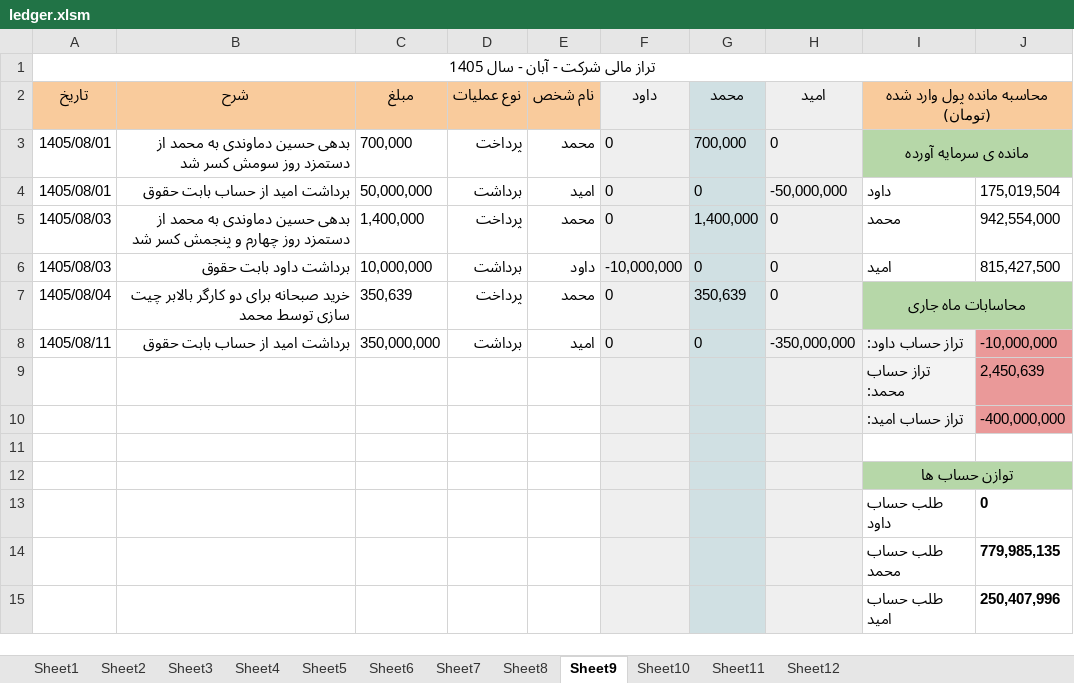
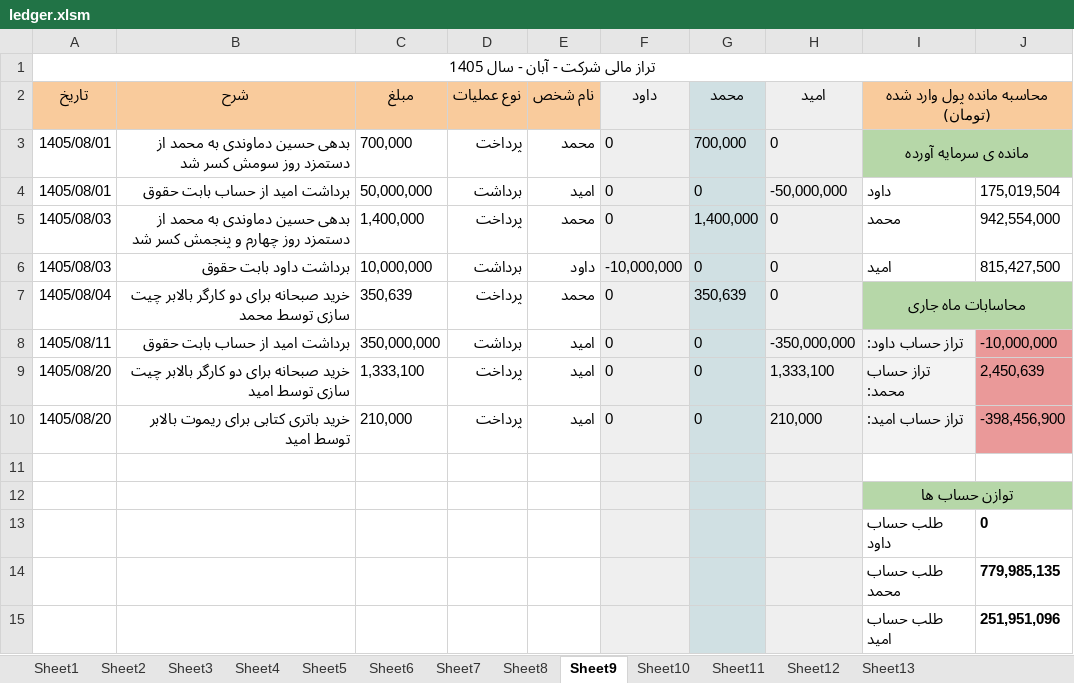
Before and after one commit to mostafavim1990/sadabad-team, an Excel workbook: report/ledger/ledger.xlsm, sheet Sheet9, drawn as a sheet; values as stored, in another font and other column widths than the file's, no borders; conditional formats not drawn; removed rows and columns are numbered as before the commit, all else as after; the diff names each change by its address in the sheet, - before the commit and + after, or states it on an @@ line.

```diff
--- a/report/ledger/ledger.xlsm (sheet Sheet9)
+++ b/report/ledger/ledger.xlsm (sheet Sheet9)
+sheet tab: Sheet13
-row 9:  |  |  |  |  |  |  |  | تراز حساب محمد: | 2,450,639
-row 10:  |  |  |  |  |  |  |  | تراز حساب امید: | -400,000,000
+row 9: 1405/08/20 | خرید صبحانه برای دو کارگر بالابر چیت سازی توسط امید | 1,333,100 | پرداخت | امید | 0 | 0 | 1,333,100 | تراز حساب محمد: | 2,450,639
+row 10: 1405/08/20 | خرید باتری کتابی برای ریموت بالابر توسط امید | 210,000 | پرداخت | امید | 0 | 0 | 210,000 | تراز حساب امید: | -398,456,900
-J15: 250,407,996
+J15: 251,951,096
```
Also changed, not shown: sheet Sheet12, sheet Sheet11, sheet Sheet10, report/besharati/Besharati.xlsm, report/cheques/cheques.xlsm, 9 other files.
